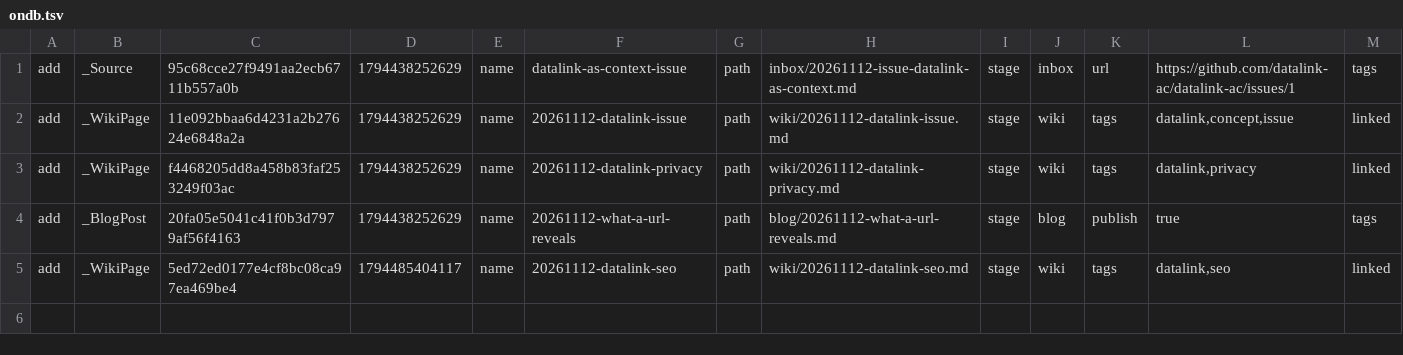
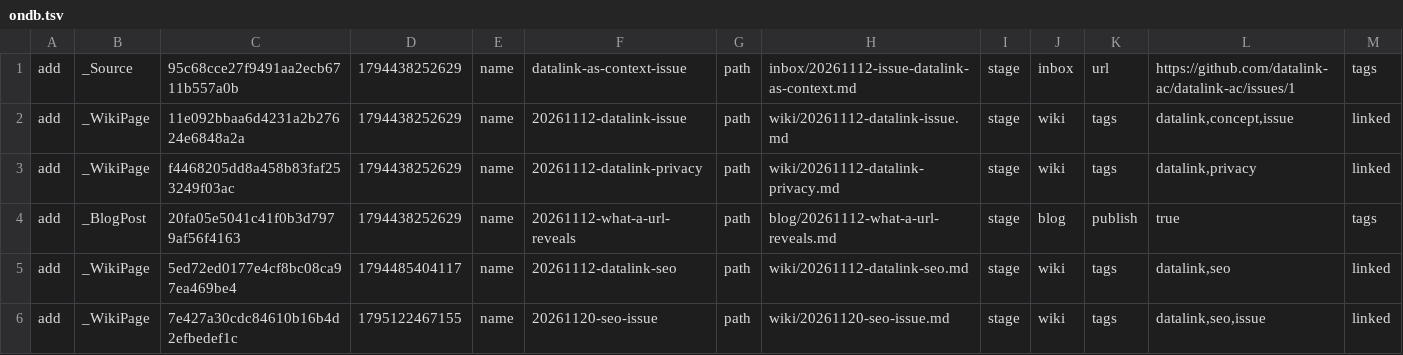
Before and after one commit to datalink-ac/datalink-ac, a TSV file: mneme/.ondb/ondb.tsv, drawn as a sheet; only a part is shown; rows hold the shown columns only; the diff names each change by its address in the sheet, - before the commit and + after, or states it on an @@ line.

Commit message:
seo: dedupe json-ld (build.mjs already emits WebSite; layout keeps Organization+logo), and log the seo batch in mneme

```diff
--- a/mneme/.ondb/ondb.tsv
+++ b/mneme/.ondb/ondb.tsv
+row 6: add | _WikiPage | 7e427a30cdc84610b16b4d2efbedef1c | 1795122467155 | name | 20261120-seo-issue | path | wiki/20261120-seo-issue.md | stage | wiki | tags | datalink,seo,issue | linked
```
Also changed, not shown: 3 other files.
